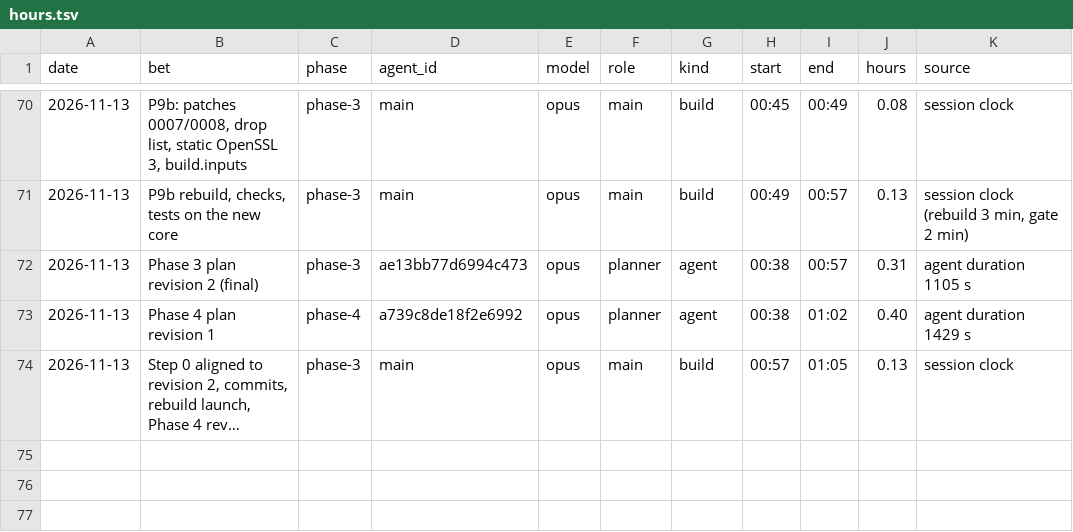
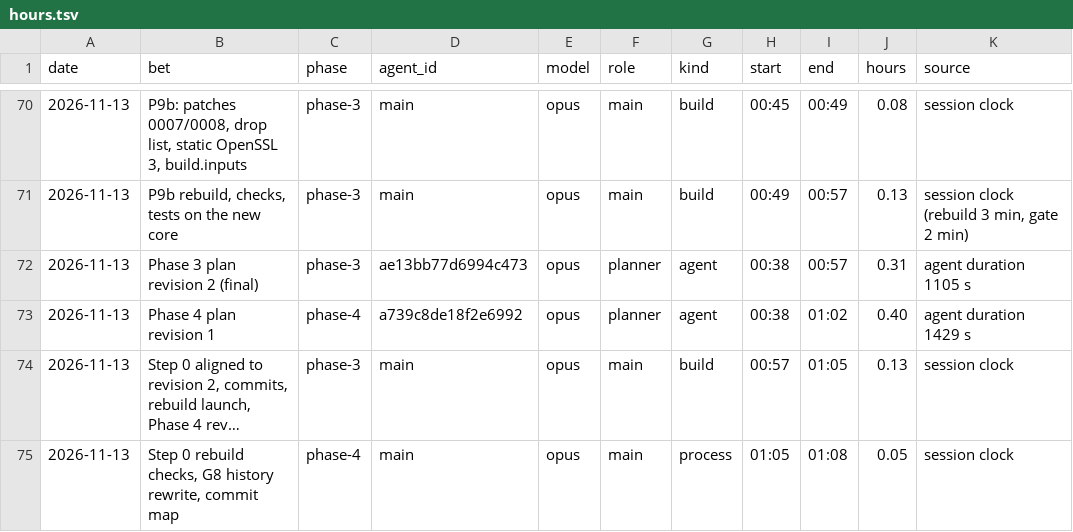
Before and after one commit to GuyShtainer/libazahar-py, a TSV file: docs/hours.tsv, drawn as a sheet; only a part is shown, gaps mark what is left out; long unchanged cells end in …; the diff names each change by its address in the sheet, - before the commit and + after, or states it on an @@ line.

```diff
--- a/docs/hours.tsv
+++ b/docs/hours.tsv
+row 75: 2026-11-13 | Step 0 rebuild checks, G8 history rewrite, commit map | phase-4 | main | opus | main | process | 01:05 | 01:08 | 0.05 | session clock
```
Also changed, not shown: 8 other files.
